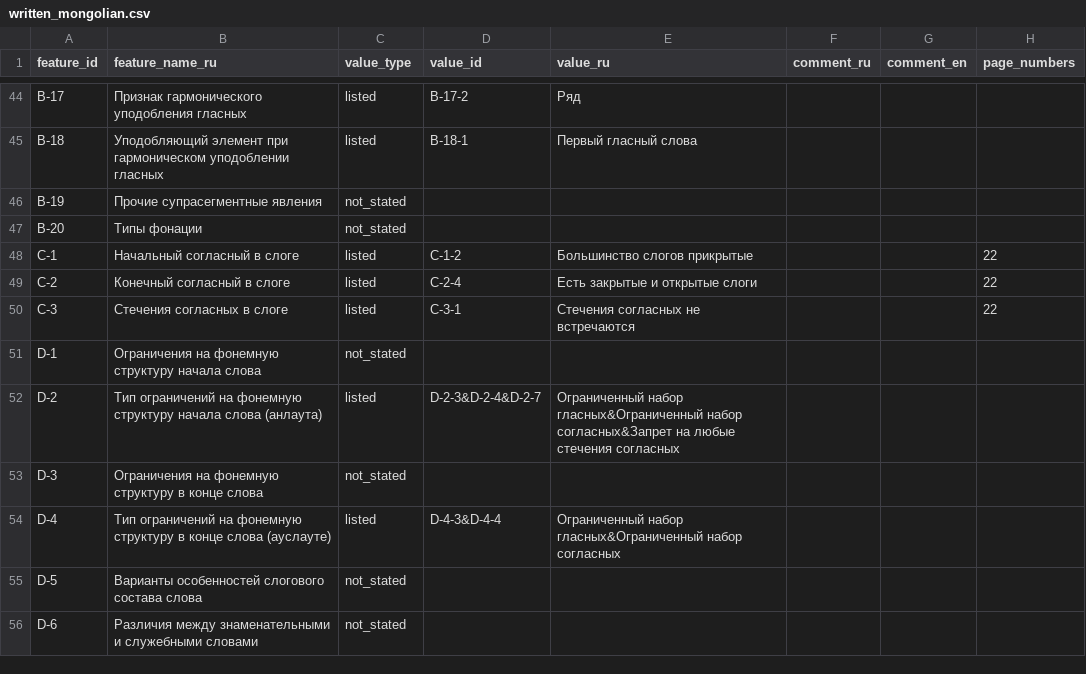
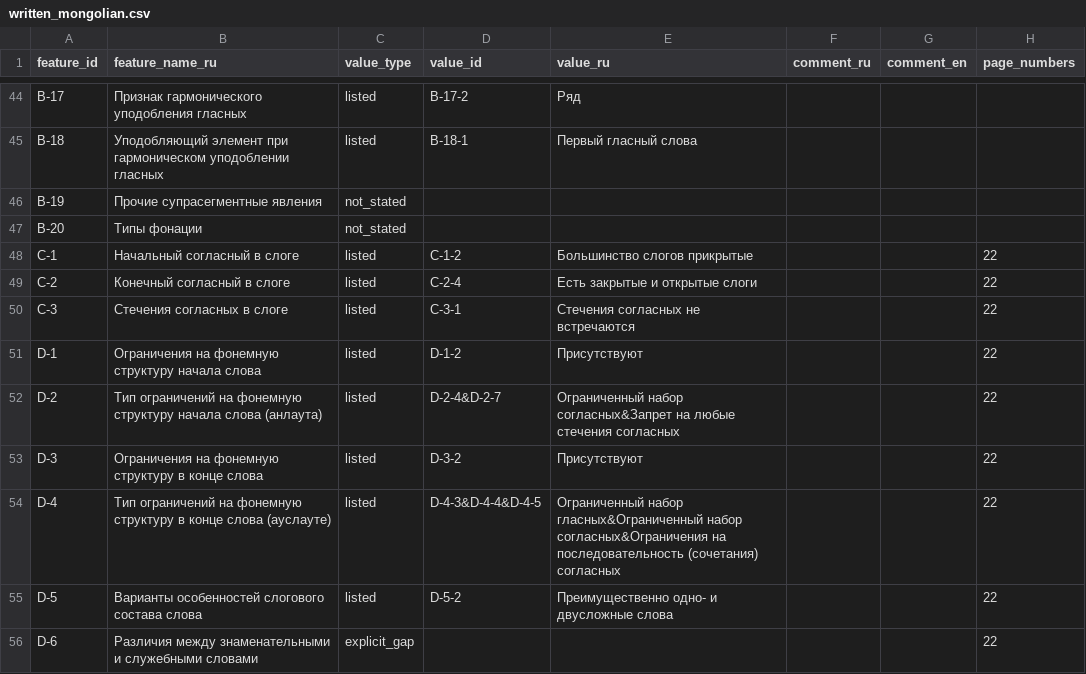
Before and after one commit to Jazyki-Mira/langworld_db_data, a CSV file: data/feature_profiles/written_mongolian.csv, drawn as a sheet; only a part is shown, gaps mark what is left out; the diff covers the shown part only.

Commit message:
written mongolian

```diff
--- a/data/feature_profiles/written_mongolian.csv
+++ b/data/feature_profiles/written_mongolian.csv
@@ -50,7 +50,7 @@ C-2,Конечный согласный в слоге,listed,C-2-4,Есть за
 C-3,Стечения согласных в слоге,listed,C-3-1,Стечения согласных не встречаются,,,22
-D-1,Ограничения на фонемную структуру начала слова,not_stated,,,,,
-D-2,Тип ограничений на фонемную структуру начала слова (анлаута),listed,D-2-3&D-2-4&D-2-7,Ограниченный набор гласных&Ограниченный набор согласных&Запрет на любые стечения согласных,,,
-D-3,Ограничения на фонемную структуру в конце слова,not_stated,,,,,
-D-4,Тип ограничений  на фонемную структуру в конце слова (ауслауте),listed,D-4-3&D-4-4,Ограниченный набор гласных&Ограниченный набор согласных,,,
-D-5,Варианты особенностей слогового состава слова,not_stated,,,,,
-D-6,Различия между знаменательными и служебными словами,not_stated,,,,,
+D-1,Ограничения на фонемную структуру начала слова,listed,D-1-2,Присутствуют,,,22
+D-2,Тип ограничений на фонемную структуру начала слова (анлаута),listed,D-2-4&D-2-7,Ограниченный набор согласных&Запрет на любые стечения согласных,,,22
+D-3,Ограничения на фонемную структуру в конце слова,listed,D-3-2,Присутствуют,,,22
+D-4,Тип ограничений  на фонемную структуру в конце слова (ауслауте),listed,D-4-3&D-4-4&D-4-5,Ограниченный набор гласных&Ограниченный набор согласных&Ограничения на последовательность (сочетания) согласных,,,22
+D-5,Варианты особенностей слогового состава слова,listed,D-5-2,Преимущественно одно- и двусложные слова,,,22
+D-6,Различия между знаменательными и служебными словами,explicit_gap,,,,,22
```
Also changed, not shown: 83 edited cells elsewhere in this file, 3 other files.
